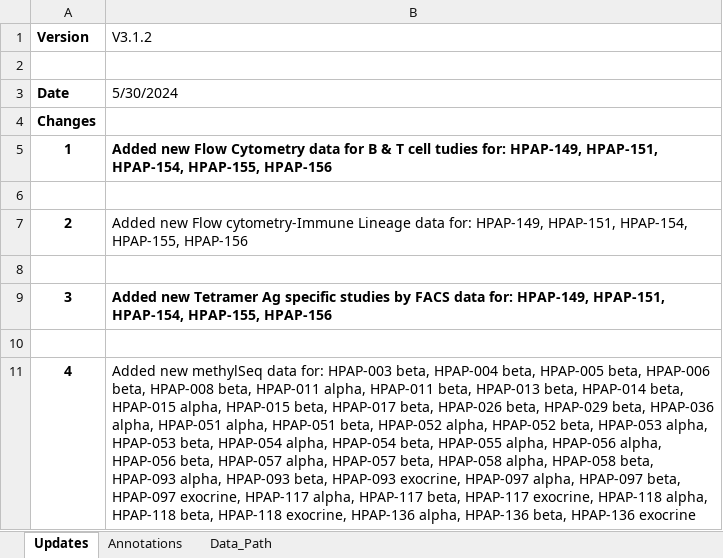
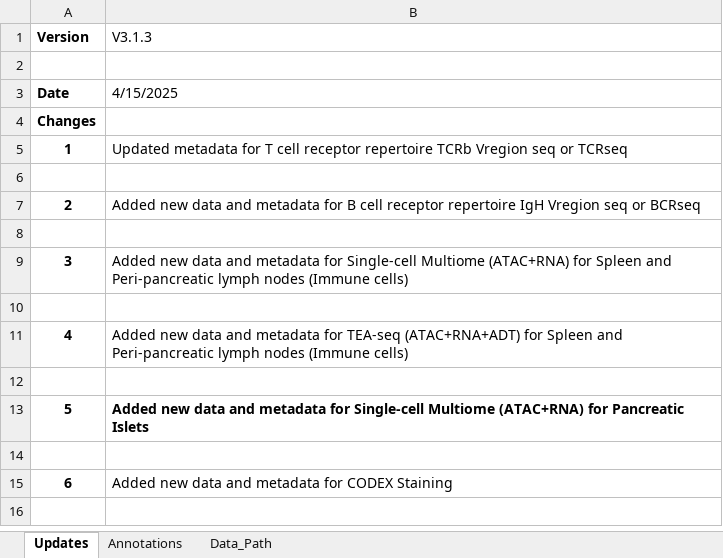
Before and after one commit to faryabiLab/hpap-public, an Excel workbook: assets/metadata/latest/README.xlsx, sheet Updates, drawn as a sheet; values as stored, in another font and other column widths than the file's, no borders; 1 other sheet too large or unreadable and not compared; the diff names each change by its address in the sheet, - before the commit and + after, or states it on an @@ line.

```diff
--- a/assets/metadata/latest/README.xlsx (sheet Updates)
+++ b/assets/metadata/latest/README.xlsx (sheet Updates)
-B1: V3.1.2
+B1: V3.1.3
-B3 (V3.1.3): 5/30/2024
+B3 (V3.1.3): 4/15/2025
-B5 (V3.1.3): Added new Flow Cytometry data for B & T cell tudies for: HPAP-149, HPAP-151, HPAP-154, HPAP-155, HPAP-156
+B5 (V3.1.3): Updated metadata for T cell receptor repertoire TCRb Vregion seq or TCRseq
-B5 bold: on
+B5 bold: off
-B7 (V3.1.3): Added new Flow cytometry-Immune Lineage data for: HPAP-149, HPAP-151, HPAP-154, HPAP-155, HPAP-156
+B7 (V3.1.3): Added new data and metadata for B cell receptor repertoire IgH Vregion seq or BCRseq
-B9 (V3.1.3): Added new Tetramer Ag specific studies by FACS data for: HPAP-149, HPAP-151, HPAP-154, HPAP-155, HPAP-156
+B9 (V3.1.3): Added new data and metadata for Single-cell Multiome (ATAC+RNA) for Spleen and Peri-pancreatic lymph nodes (Immune cells)
-B9 bold: on
+B9 bold: off
-B11 (V3.1.3): Added new methylSeq data for: HPAP-003 beta, HPAP-004 beta, HPAP-005 beta, HPAP-006 beta, HPAP-008 beta, HPAP-011 alpha, HPAP-011 beta, HPAP-013 beta, HPAP-014 beta, HPAP-015 alpha, HPAP-015 beta, HPAP-017 beta, HPAP-026 beta, HPAP-029 beta, HPAP-036 alpha, HPAP-051 alpha, HPAP-051 beta, HPAP-052 alpha, HPAP-052 beta, HPAP-053 alpha, HPAP-053 beta, HPAP-054 alpha, HPAP-054 beta, HPAP-055 alpha, HPAP-056 alpha, HPAP-056 beta, HPAP-057 alpha, HPAP-057 beta, HPAP-058 alpha, HPAP-058 beta, HPAP-093 alpha, HPAP-093 beta, HPAP-093 exocrine, HPAP-097 alpha, HPAP-097 beta, HPAP-097 exocrine, HPAP-117 alpha, HPAP-117 beta, HPAP-117 exocrine, HPAP-118 alpha, HPAP-118 beta, HPAP-118 exocrine, HPAP-136 alpha, HPAP-136 beta, HPAP-136 exocrine
+B11 (V3.1.3): Added new data and metadata for TEA-seq (ATAC+RNA+ADT) for Spleen and Peri-pancreatic lymph nodes (Immune cells)
+row 12: (empty)
+row 13: 5 | Added new data and metadata for Single-cell Multiome (ATAC+RNA) for Pancreatic Islets
+row 14: (empty)
+row 15: 6 | Added new data and metadata for CODEX Staining
```
Also changed, not shown: sheet Data_Path, assets/metadata/latest/PancDB_CITE-seq_metadata_2023-12-22.xlsx, assets/metadata/latest/PancDB_Donors.xlsx, 10 other files.
